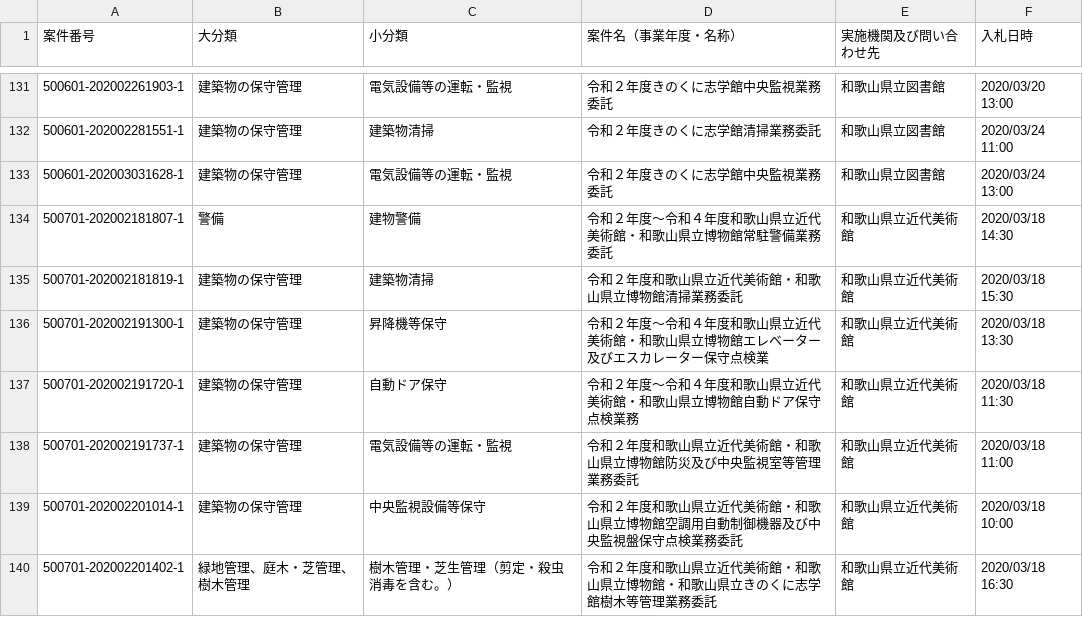
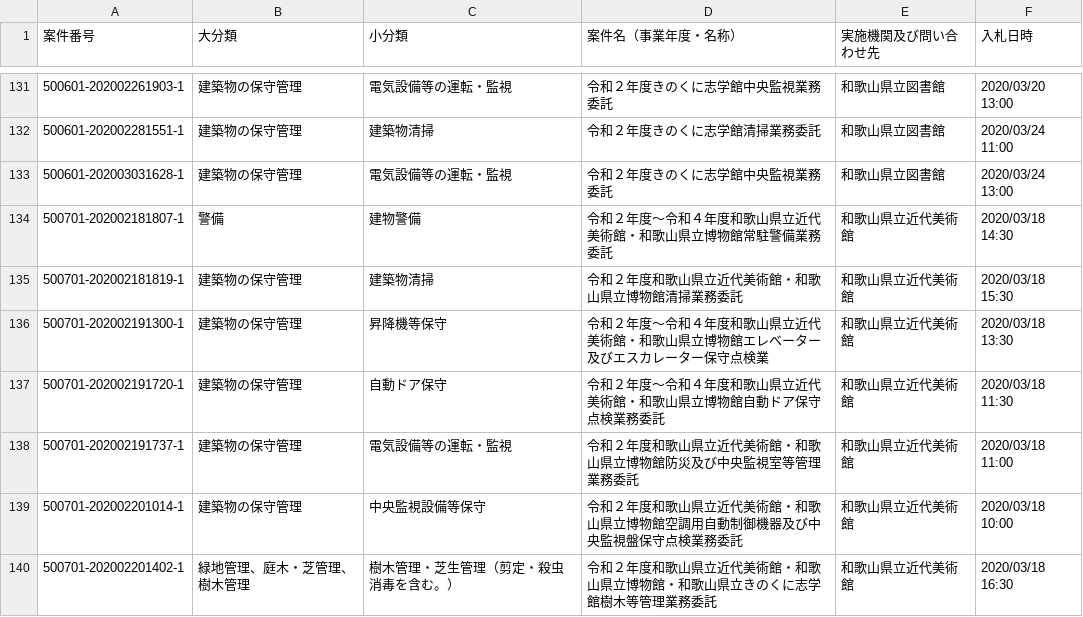
Before and after one commit to wakayama-pref-org/Services-procurement-bid--estimate--information_General-competitive-bidding-conditionally, a CSV file: csv/services-procurement-bid--estimate--information_general-competitive-bidding-conditionally.csv, drawn as a sheet; only a part is shown, gaps mark what is left out.

```diff
--- a/csv/services-procurement-bid--estimate--information_general-competitive-bidding-conditionally.csv
+++ b/csv/services-procurement-bid--estimate--information_general-competitive-bidding-conditionally.csv
@@ -136,3 +136,3 @@
 "500701-202002191300-1","建築物の保守管理","昇降機等保守","令和２年度〜令和４年度和歌山県立近代美術館・和歌山県立博物館エレベーター及びエスカレーター保守点検業","和歌山県立近代美術館","2020/03/18 13:30"
-"500701-202002191720-1","建築物の保守管理","自動ドア保守","令和２年度〜令和４年度和歌山県立近代美術館・和歌山県立博物館自動ドア保守点検業務","和歌山県立近代美術館","2020/03/18 11:30"
+"500701-202002191720-1","建築物の保守管理","自動ドア保守","令和２年度〜令和４年度和歌山県立近代美術館・和歌山県立博物館自動ドア保守点検業務委託","和歌山県立近代美術館","2020/03/18 11:30"
 "500701-202002191737-1","建築物の保守管理","電気設備等の運転・監視","令和２年度和歌山県立近代美術館・和歌山県立博物館防災及び中央監視室等管理業務委託","和歌山県立近代美術館","2020/03/18 11:00"
```
Also changed, not shown: 1 other file.
